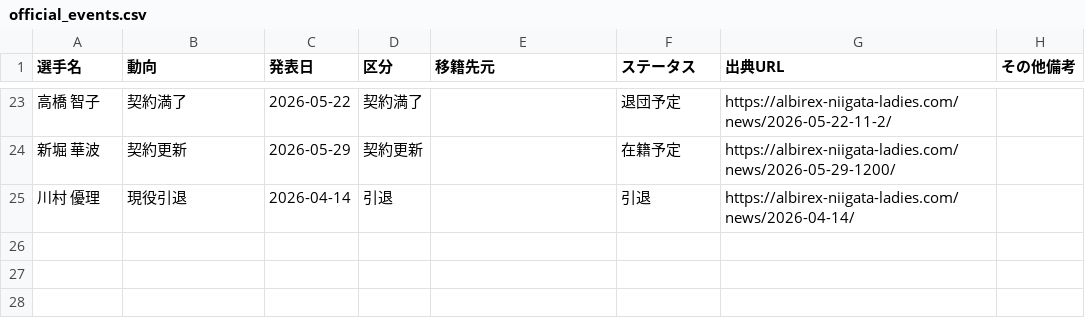
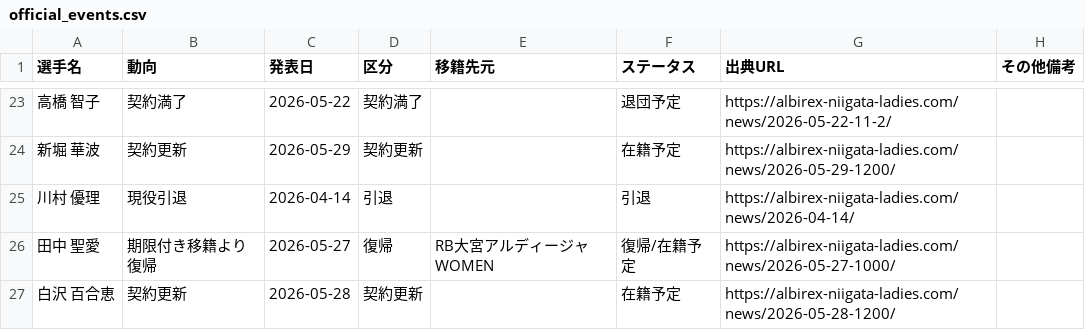
Before and after one commit to kgymk1-hub/albirex, a CSV file: data/ladies/official_events.csv, drawn as a sheet; only a part is shown, gaps mark what is left out.

Commit message:
Fix ladies offseason player coverage

```diff
--- a/data/ladies/official_events.csv
+++ b/data/ladies/official_events.csv
@@ -25 +25,3 @@
 川村 優理,現役引退,2026-04-14,引退,,引退,https://albirex-niigata-ladies.com/news/2026-04-14/,
+田中 聖愛,期限付き移籍より復帰,2026-05-27,復帰,RB大宮アルディージャWOMEN,復帰/在籍予定,https://albirex-niigata-ladies.com/news/2026-05-27-1000/,
+白沢 百合恵,契約更新,2026-05-28,契約更新,,在籍予定,https://albirex-niigata-ladies.com/news/2026-05-28-1200/,
```
Also changed, not shown: data/ladies/players.csv, 3 other files.
